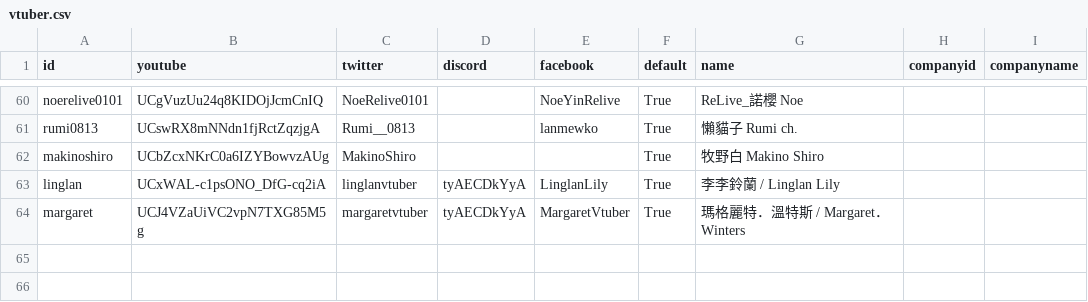
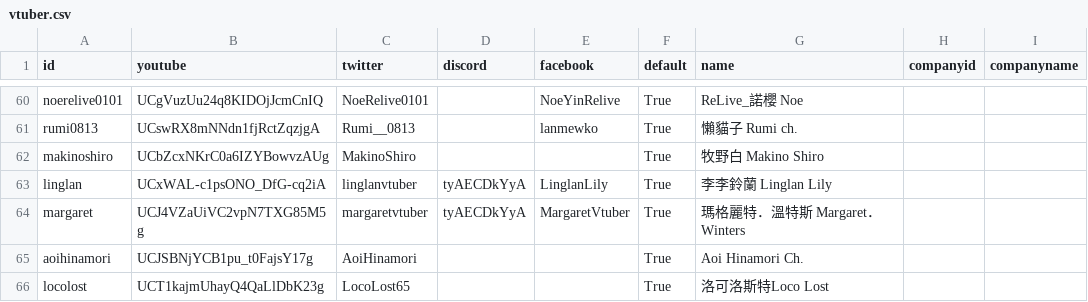
Before and after one commit to JohnnyLiuBoy/HoloStats, a CSV file: vtuber.csv, drawn as a sheet; only a part is shown, gaps mark what is left out.

Commit message:
edit "Linglan Lily" and "Margaret Winters" name add "Aoi Hinamori" and "Loco Lost"

```diff
--- a/vtuber.csv
+++ b/vtuber.csv
@@ -62,3 +62,5 @@ rumi0813,UCswRX8mNNdn1fjRctZqzjgA,Rumi__0813,,lanmewko,True,懶貓子 Rumi ch.,,
 makinoshiro,UCbZcxNKrC0a6IZYBowvzAUg,MakinoShiro,,,True,牧野白 Makino Shiro,,
-linglan,UCxWAL-c1psONO_DfG-cq2iA,linglanvtuber,tyAECDkYyA,LinglanLily,True,李李鈴蘭 / Linglan Lily,,
-margaret,UCJ4VZaUiVC2vpN7TXG85M5g,margaretvtuber,tyAECDkYyA,MargaretVtuber,True,瑪格麗特．溫特斯 / Margaret．Winters,,
+linglan,UCxWAL-c1psONO_DfG-cq2iA,linglanvtuber,tyAECDkYyA,LinglanLily,True,李李鈴蘭 Linglan Lily,,
+margaret,UCJ4VZaUiVC2vpN7TXG85M5g,margaretvtuber,tyAECDkYyA,MargaretVtuber,True,瑪格麗特．溫特斯 Margaret．Winters,,
+aoihinamori,UCJSBNjYCB1pu_t0FajsY17g,AoiHinamori,,,True,Aoi Hinamori Ch.,,
+locolost,UCT1kajmUhayQ4QaLlDbK23g,LocoLost65,,,True,洛可洛斯特Loco Lost,,
```
